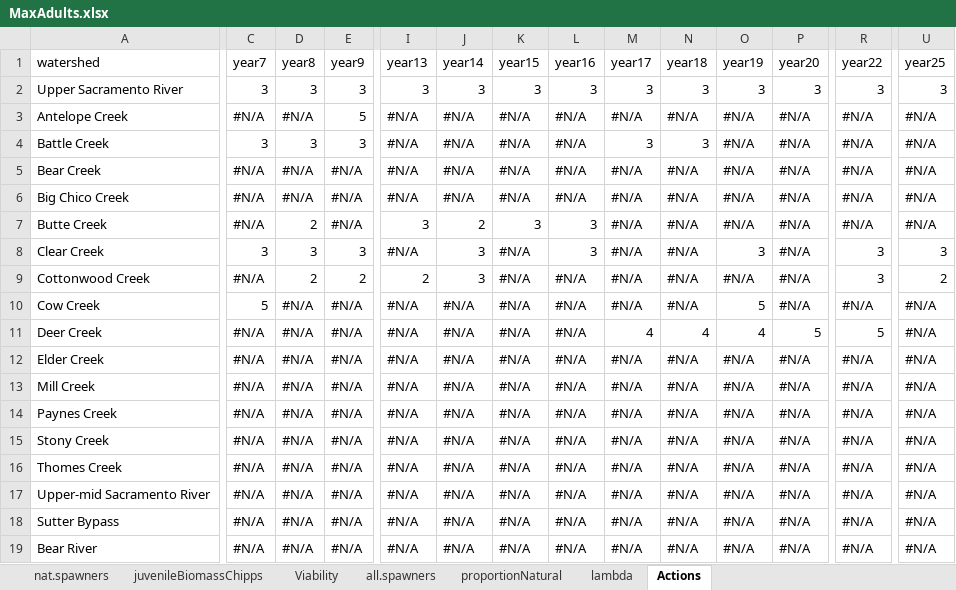
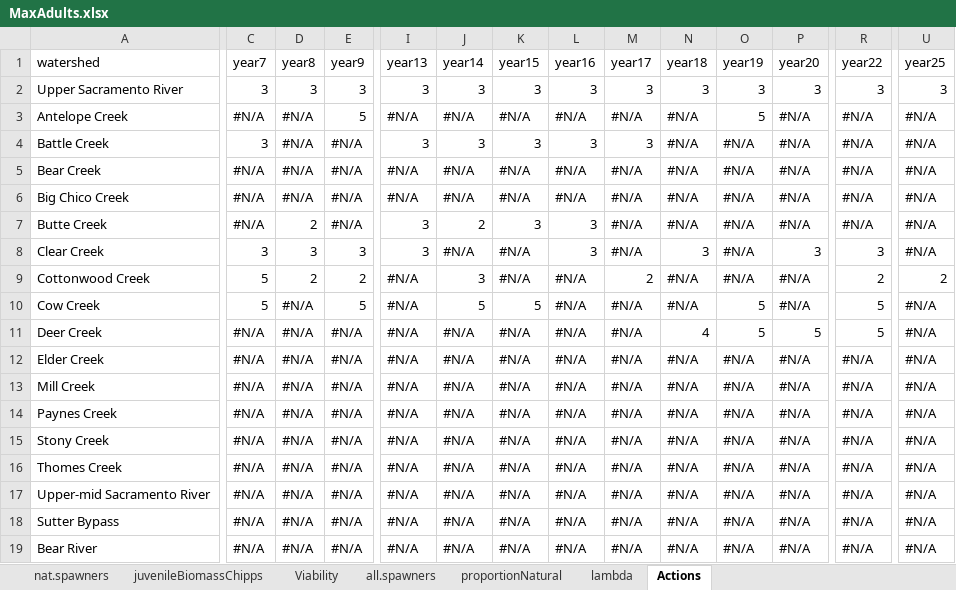
Before and after one commit to FlowWest/DSM-results, an Excel workbook: data/MaxAdults.xlsx, sheet Actions, drawn as a sheet; only a part is shown, gaps mark what is left out; values as stored, in another font and other column widths than the file's, no cell formats; the diff covers the shown part only; the diff names each change by its address in the sheet, - before the commit and + after, or states it on an @@ line.

```diff
--- a/data/MaxAdults.xlsx (sheet Actions)
+++ b/data/MaxAdults.xlsx (sheet Actions)
-O3 (year19): #N/A
+O3 (year19): 5
-D4 (year8): 3
+D4 (year8): #N/A
-E4 (year9): 3
+E4 (year9): #N/A
-I4 (year13): #N/A
+I4 (year13): 3
-J4 (year14): #N/A
+J4 (year14): 3
-K4 (year15): #N/A
+K4 (year15): 3
-L4 (year16): #N/A
+L4 (year16): 3
-N4 (year18): 3
+N4 (year18): #N/A
-I8 (year13): #N/A
+I8 (year13): 3
-J8 (year14): 3
+J8 (year14): #N/A
-N8 (year18): #N/A
+N8 (year18): 3
-O8 (year19): 3
+O8 (year19): #N/A
-P8 (year20): #N/A
+P8 (year20): 3
-U8 (year25): 3
+U8 (year25): #N/A
-C9 (year7): #N/A
+C9 (year7): 5
-I9 (year13): 2
+I9 (year13): #N/A
-M9 (year17): #N/A
+M9 (year17): 2
-R9 (year22): 3
+R9 (year22): 2
-E10 (year9): #N/A
+E10 (year9): 5
-J10 (year14): #N/A
+J10 (year14): 5
-K10 (year15): #N/A
+K10 (year15): 5
-R10 (year22): #N/A
+R10 (year22): 5
-M11 (year17): 4
+M11 (year17): #N/A
-O11 (year19): 4
+O11 (year19): 5
```
Also changed, not shown: 22 edited cells elsewhere in this sheet, sheet nat.spawners, sheet all.spawners, sheet juvenileBiomassChipps, sheet proportionNatural, sheet lambda, sheet Viability, cell formats, data/MaxAdults_withDGs.xlsx, data/NoActions.xlsx, 4 other files.
